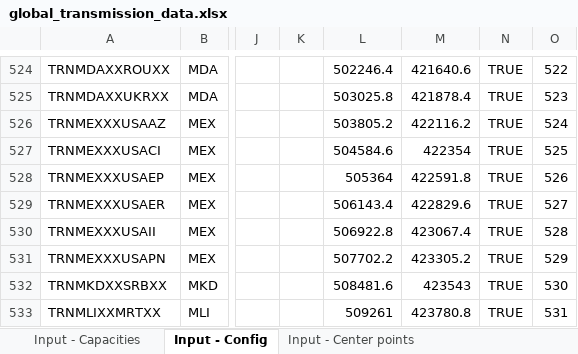
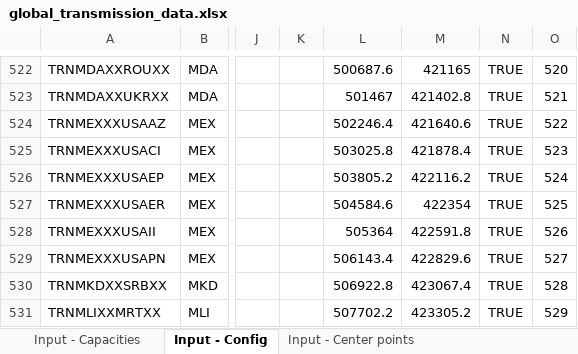
Before and after one commit to Electricity-Transmission-Database/electricity-transmission-database, an Excel workbook: data/global_transmission_data.xlsx, sheet Input - Config, drawn as a sheet; only a part is shown, gaps mark what is left out; values as stored, in another font and other column widths than the file's, no borders; charts and pictures and conditional formats not drawn; addresses are those after the commit; the diff covers the shown part only; the diff names each change by its address in the sheet, - before the commit and + after, or states it on an @@ line.

```diff
--- a/data/global_transmission_data.xlsx (sheet Input - Config)
+++ b/data/global_transmission_data.xlsx (sheet Input - Config)
-L522: 502246.4
+L522: 500687.6
-M522: 421640.6
+M522: 421165
-O522: 522
+O522: 520
-L523: 503025.8
+L523: 501467
-M523: 421878.4
+M523: 421402.8
-O523: 523
+O523: 521
-L524: 503805.2
+L524: 502246.4
-M524: 422116.2
+M524: 421640.6
-O524: 524
+O524: 522
-L525: 504584.6
+L525: 503025.8
-M525: 422354
+M525: 421878.4
-O525: 525
+O525: 523
-L526: 505364
+L526: 503805.2
-M526: 422591.8
+M526: 422116.2
-O526: 526
+O526: 524
-L527: 506143.4
+L527: 504584.6
-M527: 422829.6
+M527: 422354
-O527: 527
+O527: 525
-L528: 506922.8
+L528: 505364
-M528: 423067.4
+M528: 422591.8
-O528: 528
+O528: 526
-L529: 507702.2
+L529: 506143.4
-M529: 423305.2
+M529: 422829.6
-O529: 529
+O529: 527
-L530: 508481.6
+L530: 506922.8
-M530: 423543
+M530: 423067.4
-O530: 530
+O530: 528
-L531: 509261
+L531: 507702.2
-M531: 423780.8
+M531: 423305.2
-O531: 531
+O531: 529
```
Also changed, not shown: 7 added rows, 7 removed rows and 964 edited cells elsewhere in this sheet, sheet GTD-v1.0_regional_planned, sheet Model Data - Capacities, sheet Input - Capacities, sheet GTD-v1.0_regional_existing, sheet Final Data - Costs and Losses, other sheet tabs, formulas that keep their value, charts or pictures, 1 other file.
